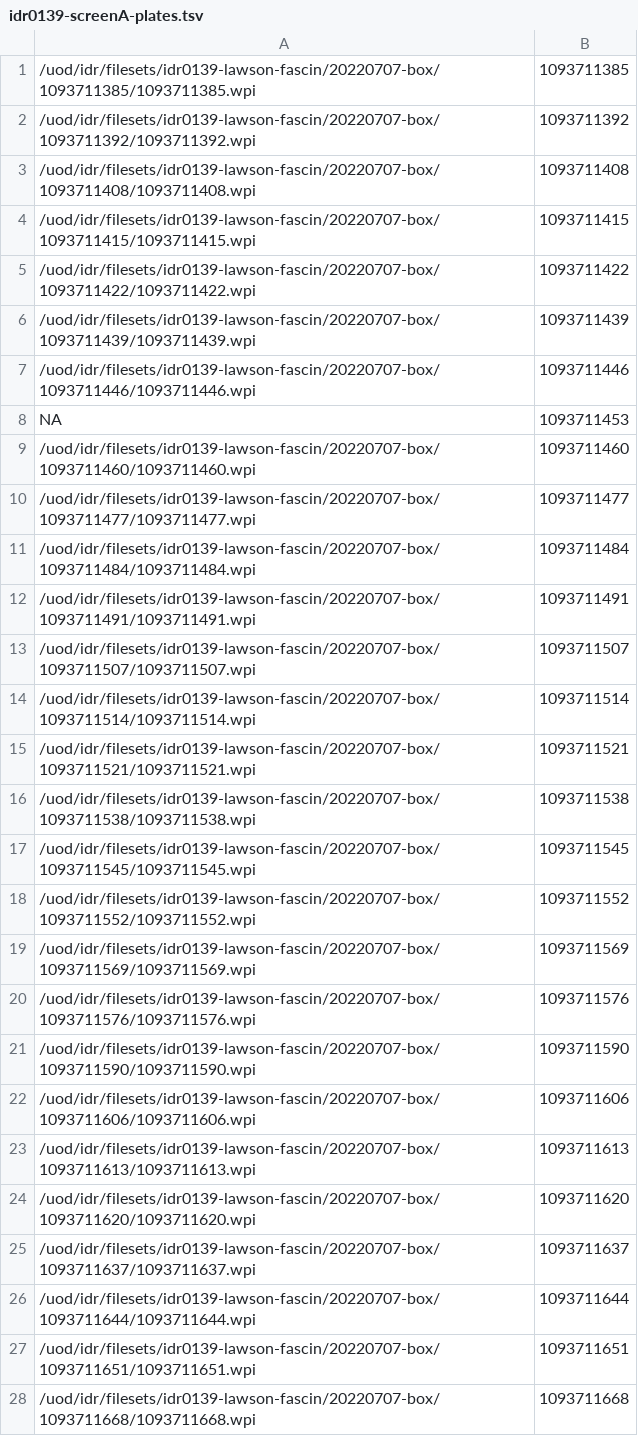
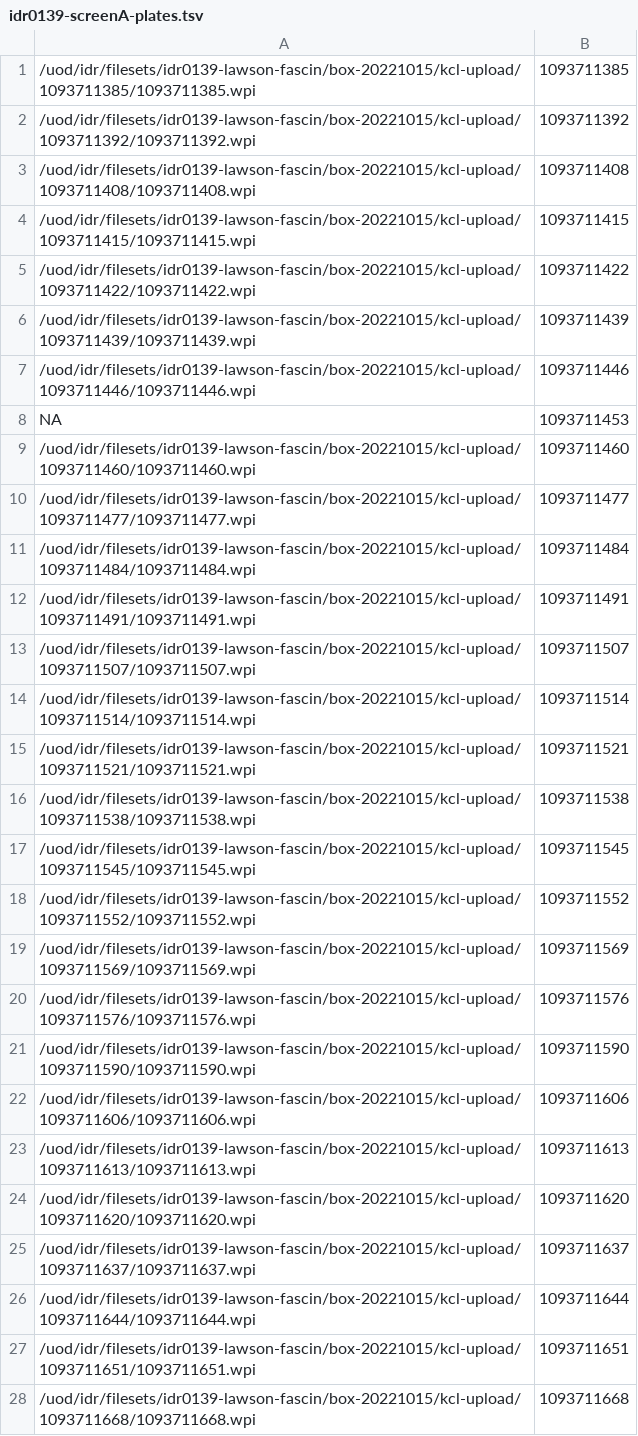
Before and after one commit to IDR/idr0139-lawson-fascin, a TSV file: screenA/idr0139-screenA-plates.tsv, drawn as a sheet; only a part is shown; the diff covers the shown part only.

```diff
--- a/screenA/idr0139-screenA-plates.tsv
+++ b/screenA/idr0139-screenA-plates.tsv
@@ -1,28 +1,28 @@
-/uod/idr/filesets/idr0139-lawson-fascin/20220707-box/1093711385/1093711385.wpi	1093711385
-/uod/idr/filesets/idr0139-lawson-fascin/20220707-box/1093711392/1093711392.wpi	1093711392
-/uod/idr/filesets/idr0139-lawson-fascin/20220707-box/1093711408/1093711408.wpi	1093711408
-/uod/idr/filesets/idr0139-lawson-fascin/20220707-box/1093711415/1093711415.wpi	1093711415
-/uod/idr/filesets/idr0139-lawson-fascin/20220707-box/1093711422/1093711422.wpi	1093711422
-/uod/idr/filesets/idr0139-lawson-fascin/20220707-box/1093711439/1093711439.wpi	1093711439
-/uod/idr/filesets/idr0139-lawson-fascin/20220707-box/1093711446/1093711446.wpi	1093711446
+/uod/idr/filesets/idr0139-lawson-fascin/box-20221015/kcl-upload/1093711385/1093711385.wpi	1093711385
+/uod/idr/filesets/idr0139-lawson-fascin/box-20221015/kcl-upload/1093711392/1093711392.wpi	1093711392
+/uod/idr/filesets/idr0139-lawson-fascin/box-20221015/kcl-upload/1093711408/1093711408.wpi	1093711408
+/uod/idr/filesets/idr0139-lawson-fascin/box-20221015/kcl-upload/1093711415/1093711415.wpi	1093711415
+/uod/idr/filesets/idr0139-lawson-fascin/box-20221015/kcl-upload/1093711422/1093711422.wpi	1093711422
+/uod/idr/filesets/idr0139-lawson-fascin/box-20221015/kcl-upload/1093711439/1093711439.wpi	1093711439
+/uod/idr/filesets/idr0139-lawson-fascin/box-20221015/kcl-upload/1093711446/1093711446.wpi	1093711446
 NA	1093711453
-/uod/idr/filesets/idr0139-lawson-fascin/20220707-box/1093711460/1093711460.wpi	1093711460
-/uod/idr/filesets/idr0139-lawson-fascin/20220707-box/1093711477/1093711477.wpi	1093711477
-/uod/idr/filesets/idr0139-lawson-fascin/20220707-box/1093711484/1093711484.wpi	1093711484
-/uod/idr/filesets/idr0139-lawson-fascin/20220707-box/1093711491/1093711491.wpi	1093711491
-/uod/idr/filesets/idr0139-lawson-fascin/20220707-box/1093711507/1093711507.wpi	1093711507
-/uod/idr/filesets/idr0139-lawson-fascin/20220707-box/1093711514/1093711514.wpi	1093711514
-/uod/idr/filesets/idr0139-lawson-fascin/20220707-box/1093711521/1093711521.wpi	1093711521
-/uod/idr/filesets/idr0139-lawson-fascin/20220707-box/1093711538/1093711538.wpi	1093711538
-/uod/idr/filesets/idr0139-lawson-fascin/20220707-box/1093711545/1093711545.wpi	1093711545
-/uod/idr/filesets/idr0139-lawson-fascin/20220707-box/1093711552/1093711552.wpi	1093711552
-/uod/idr/filesets/idr0139-lawson-fascin/20220707-box/1093711569/1093711569.wpi	1093711569
-/uod/idr/filesets/idr0139-lawson-fascin/20220707-box/1093711576/1093711576.wpi	1093711576
-/uod/idr/filesets/idr0139-lawson-fascin/20220707-box/1093711590/1093711590.wpi	1093711590
-/uod/idr/filesets/idr0139-lawson-fascin/20220707-box/1093711606/1093711606.wpi	1093711606
-/uod/idr/filesets/idr0139-lawson-fascin/20220707-box/1093711613/1093711613.wpi	1093711613
-/uod/idr/filesets/idr0139-lawson-fascin/20220707-box/1093711620/1093711620.wpi	1093711620
-/uod/idr/filesets/idr0139-lawson-fascin/20220707-box/1093711637/1093711637.wpi	1093711637
-/uod/idr/filesets/idr0139-lawson-fascin/20220707-box/1093711644/1093711644.wpi	1093711644
-/uod/idr/filesets/idr0139-lawson-fascin/20220707-box/1093711651/1093711651.wpi	1093711651
-/uod/idr/filesets/idr0139-lawson-fascin/20220707-box/1093711668/1093711668.wpi	1093711668
+/uod/idr/filesets/idr0139-lawson-fascin/box-20221015/kcl-upload/1093711460/1093711460.wpi	1093711460
+/uod/idr/filesets/idr0139-lawson-fascin/box-20221015/kcl-upload/1093711477/1093711477.wpi	1093711477
+/uod/idr/filesets/idr0139-lawson-fascin/box-20221015/kcl-upload/1093711484/1093711484.wpi	1093711484
+/uod/idr/filesets/idr0139-lawson-fascin/box-20221015/kcl-upload/1093711491/1093711491.wpi	1093711491
+/uod/idr/filesets/idr0139-lawson-fascin/box-20221015/kcl-upload/1093711507/1093711507.wpi	1093711507
+/uod/idr/filesets/idr0139-lawson-fascin/box-20221015/kcl-upload/1093711514/1093711514.wpi	1093711514
+/uod/idr/filesets/idr0139-lawson-fascin/box-20221015/kcl-upload/1093711521/1093711521.wpi	1093711521
+/uod/idr/filesets/idr0139-lawson-fascin/box-20221015/kcl-upload/1093711538/1093711538.wpi	1093711538
+/uod/idr/filesets/idr0139-lawson-fascin/box-20221015/kcl-upload/1093711545/1093711545.wpi	1093711545
+/uod/idr/filesets/idr0139-lawson-fascin/box-20221015/kcl-upload/1093711552/1093711552.wpi	1093711552
+/uod/idr/filesets/idr0139-lawson-fascin/box-20221015/kcl-upload/1093711569/1093711569.wpi	1093711569
+/uod/idr/filesets/idr0139-lawson-fascin/box-20221015/kcl-upload/1093711576/1093711576.wpi	1093711576
+/uod/idr/filesets/idr0139-lawson-fascin/box-20221015/kcl-upload/1093711590/1093711590.wpi	1093711590
+/uod/idr/filesets/idr0139-lawson-fascin/box-20221015/kcl-upload/1093711606/1093711606.wpi	1093711606
+/uod/idr/filesets/idr0139-lawson-fascin/box-20221015/kcl-upload/1093711613/1093711613.wpi	1093711613
+/uod/idr/filesets/idr0139-lawson-fascin/box-20221015/kcl-upload/1093711620/1093711620.wpi	1093711620
+/uod/idr/filesets/idr0139-lawson-fascin/box-20221015/kcl-upload/1093711637/1093711637.wpi	1093711637
+/uod/idr/filesets/idr0139-lawson-fascin/box-20221015/kcl-upload/1093711644/1093711644.wpi	1093711644
+/uod/idr/filesets/idr0139-lawson-fascin/box-20221015/kcl-upload/1093711651/1093711651.wpi	1093711651
+/uod/idr/filesets/idr0139-lawson-fascin/box-20221015/kcl-upload/1093711668/1093711668.wpi	1093711668
```
Also changed, not shown: 22 edited cells elsewhere in this file, screenB/idr0139-screenB-plates.tsv, 1 other file.
